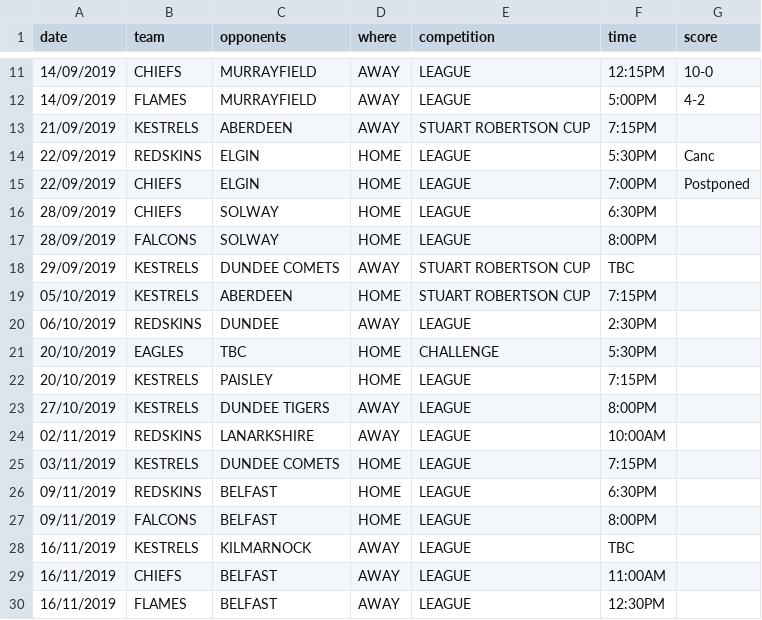
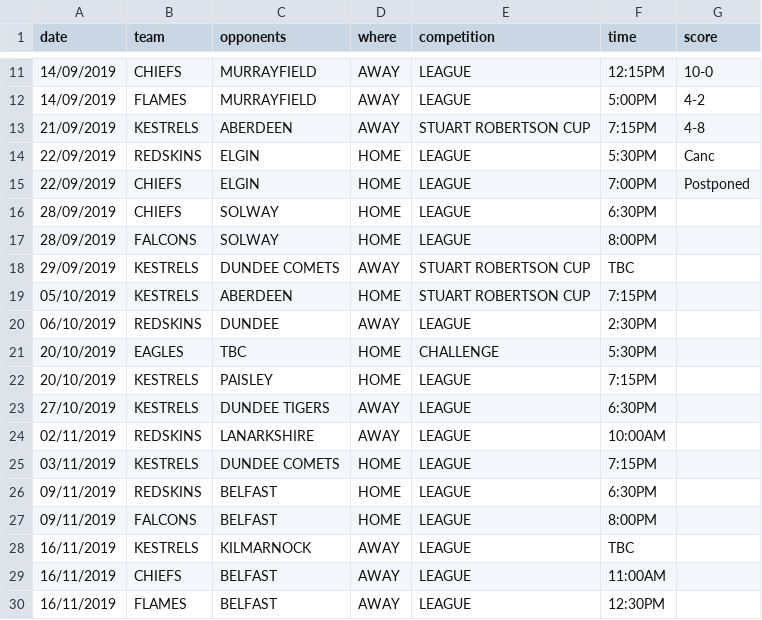
Before and after one commit to neilkeddie/Kirkcaldy-Ice-Hockey-Club, a CSV file: public/data/HockeyFixtures.csv, drawn as a sheet; only a part is shown, gaps mark what is left out.

```diff
--- a/public/data/HockeyFixtures.csv
+++ b/public/data/HockeyFixtures.csv
@@ -12,3 +12,3 @@
 "14/09/2019","FLAMES","MURRAYFIELD","AWAY","LEAGUE","5:00PM","4-2"
-"21/09/2019","KESTRELS","ABERDEEN","AWAY","STUART ROBERTSON CUP","7:15PM",""
+"21/09/2019","KESTRELS","ABERDEEN","AWAY","STUART ROBERTSON CUP","7:15PM","4-8"
 "22/09/2019","REDSKINS","ELGIN","HOME","LEAGUE","5:30PM","Canc"
@@ -22,3 +22,3 @@
 "20/10/2019","KESTRELS","PAISLEY","HOME","LEAGUE","7:15PM",""
-"27/10/2019","KESTRELS","DUNDEE TIGERS","AWAY","LEAGUE","8:00PM",""
+"27/10/2019","KESTRELS","DUNDEE TIGERS","AWAY","LEAGUE","6:30PM",""
 "02/11/2019","REDSKINS","LANARKSHIRE","AWAY","LEAGUE","10:00AM",""
```
